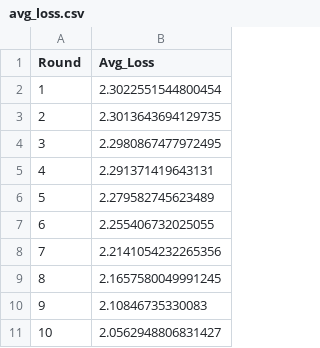
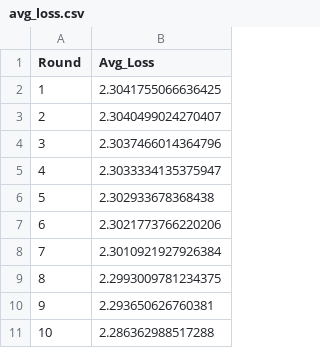
Before and after one commit to kf5601/ISS_Federated_Learning_Project, a CSV file: results/pid_attack/avg_loss.csv, drawn as a sheet.

```diff
--- a/results/pid_attack/avg_loss.csv
+++ b/results/pid_attack/avg_loss.csv
@@ -1,11 +1,11 @@
 Round,Avg_Loss
-1,2.3022551544800454
-2,2.3013643694129735
-3,2.2980867477972495
-4,2.291371419643131
-5,2.279582745623489
-6,2.255406732025055
-7,2.2141054232265356
-8,2.1657580049991245
-9,2.10846735330083
-10,2.0562948806831427
+1,2.3041755066636425
+2,2.3040499024270407
+3,2.3037466014364796
+4,2.3033334135375947
+5,2.302933678368438
+6,2.3021773766220206
+7,2.3010921927926384
+8,2.2993009781234375
+9,2.293650626760381
+10,2.286362988517288
```
Also changed, not shown: results/pid_attack/acc_per_client.csv, results/pid_attack/avg_acc.csv, 11 other files.
